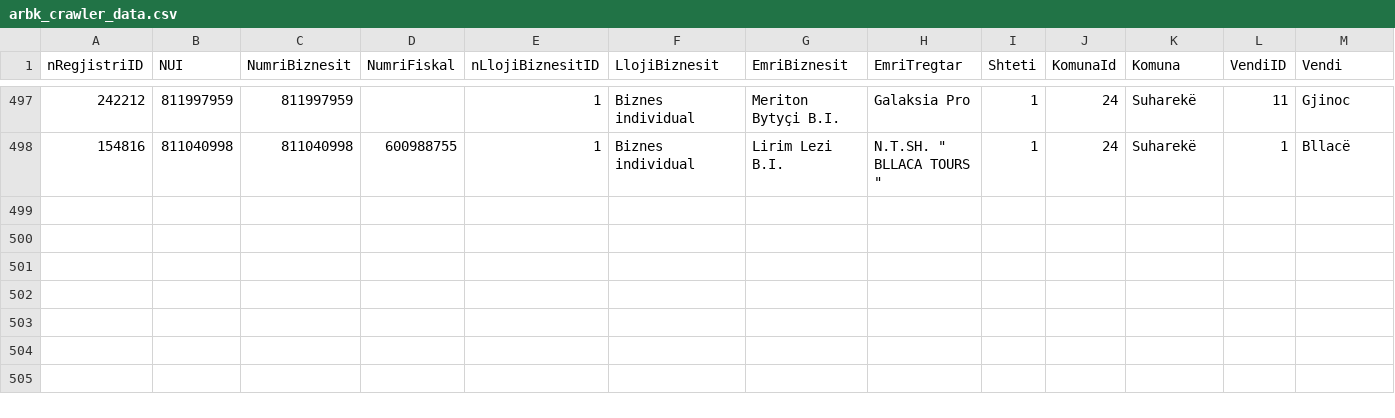
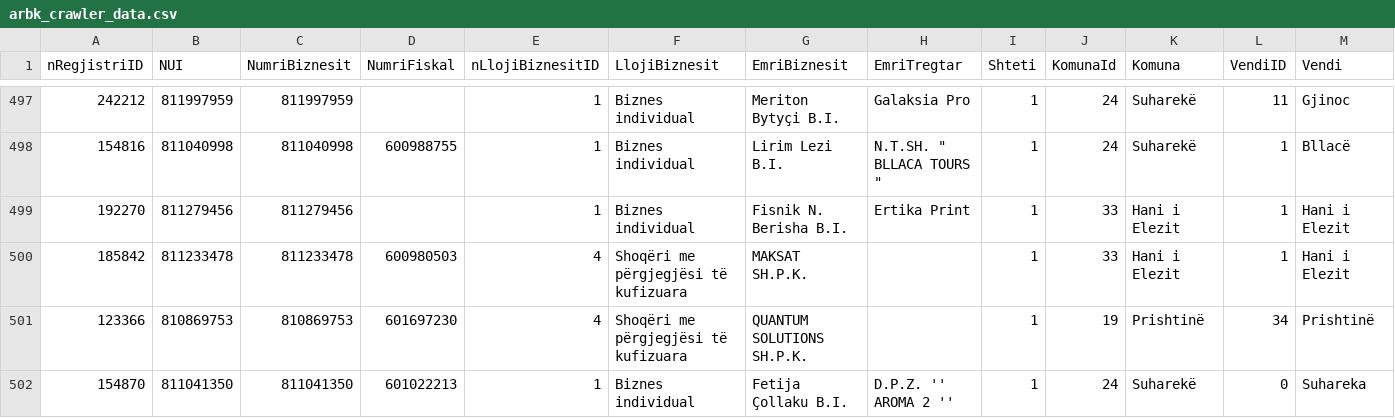
Before and after one commit to dritonalija/Analizimi-i-Bizneseve-ne-Republiken-e-Kosoves, a CSV file: data/raw/arbk_crawler_data.csv, drawn as a sheet; only a part is shown, gaps mark what is left out; rows hold the shown columns only; the diff names each change by its address in the sheet, - before the commit and + after, or states it on an @@ line.

Commit message:
data improvements and quality

```diff
--- a/data/raw/arbk_crawler_data.csv
+++ b/data/raw/arbk_crawler_data.csv
+row 499: 192270 | 811279456 | 811279456 |  | 1 | Biznes individual | Fisnik N. Berisha B.I. | Ertika Print | 1 | 33 | Hani i Elezit | 1 | Hani i Elezit
+row 500: 185842 | 811233478 | 811233478 | 600980503 | 4 | Shoqëri me përgjegjësi të kufizuara | MAKSAT SH.P.K. |  | 1 | 33 | Hani i Elezit | 1 | Hani i Elezit
+row 501: 123366 | 810869753 | 810869753 | 601697230 | 4 | Shoqëri me përgjegjësi të kufizuara | QUANTUM SOLUTIONS SH.P.K. |  | 1 | 19 | Prishtinë | 34 | Prishtinë
+row 502: 154870 | 811041350 | 811041350 | 601022213 | 1 | Biznes individual | Fetija Çollaku B.I. | D.P.Z. '' AROMA 2 '' | 1 | 24 | Suharekë | 0 | Suhareka
```
Also changed, not shown: 3 other files.
